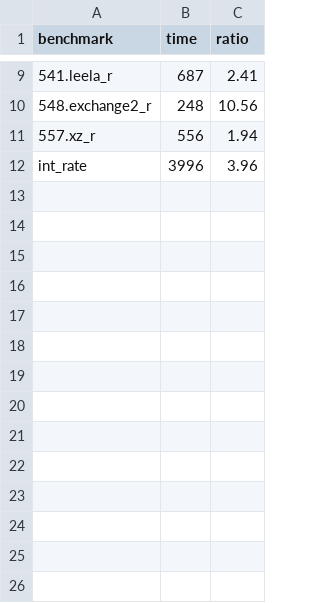
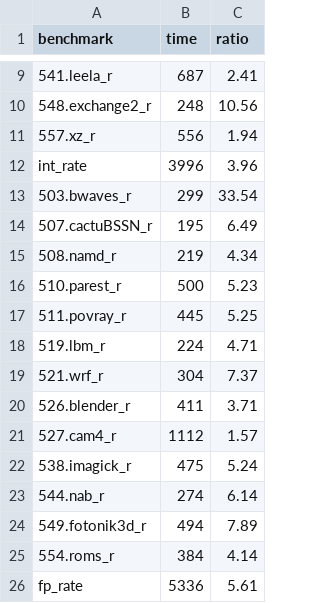
Before and after one commit to jiegec/SPECCPU2017Harmony, a CSV file: results/full/HBN-AL80-002.csv, drawn as a sheet; only a part is shown, gaps mark what is left out.

Commit message:
Add new full run result

```diff
--- a/results/full/HBN-AL80-002.csv
+++ b/results/full/HBN-AL80-002.csv
@@ -12 +12,15 @@ benchmark,time,ratio
 int_rate,3996,3.96
+503.bwaves_r,299,33.54
+507.cactuBSSN_r,195,6.49
+508.namd_r,219,4.34
+510.parest_r,500,5.23
+511.povray_r,445,5.25
+519.lbm_r,224,4.71
+521.wrf_r,304,7.37
+526.blender_r,411,3.71
+527.cam4_r,1112,1.57
+538.imagick_r,475,5.24
+544.nab_r,274,6.14
+549.fotonik3d_r,494,7.89
+554.roms_r,384,4.14
+fp_rate,5336,5.61
```
